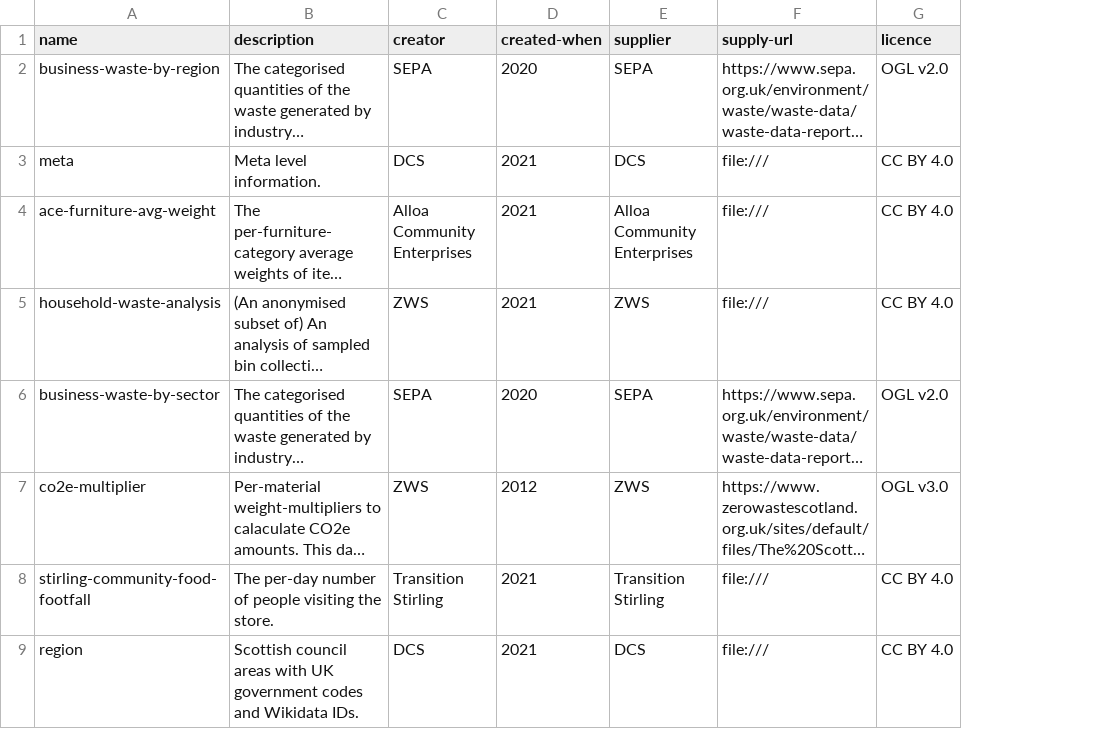
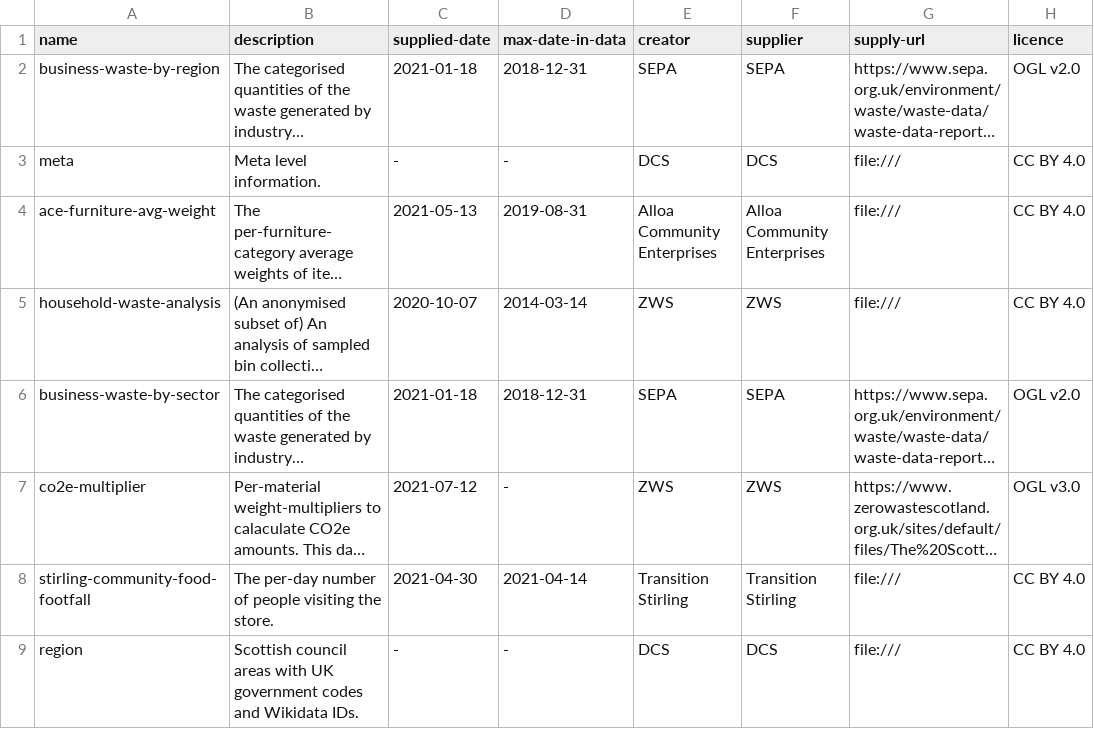
Before and after one commit to data-commons-scotland/dcs-easier-open-data, a CSV file: data/meta.csv, drawn as a sheet; only a part is shown; long unchanged cells end in …; removed rows and columns are numbered as before the commit, all else as after; the diff names each change by its address in the sheet, - before the commit and + after, or states it on an @@ line.

Commit message:
Added :supplied-date and :max-date-in-data into meta

```diff
--- a/data/meta.csv
+++ b/data/meta.csv
+column C (supplied-date), rows 2-9: 2021-01-18 | - | 2021-05-13 | 2020-10-07 | 2021-01-18 | 2021-07-12 | 2021-04-30 | -
+column D (max-date-in-data), rows 2-9: 2018-12-31 | - | 2019-08-31 | 2014-03-14 | 2018-12-31 | - | 2021-04-14 | -
-column D (created-when), rows 2-9: 2020 | 2021 | 2021 | 2021 | 2020 | 2012 | 2021 | 2021
```
Also changed, not shown: 8 other files.
